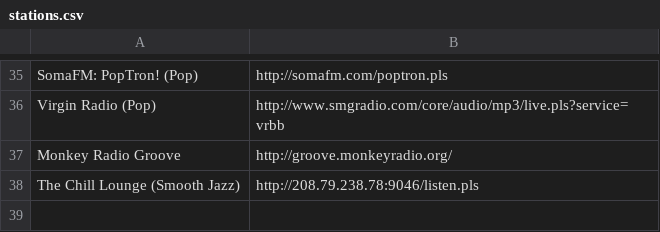
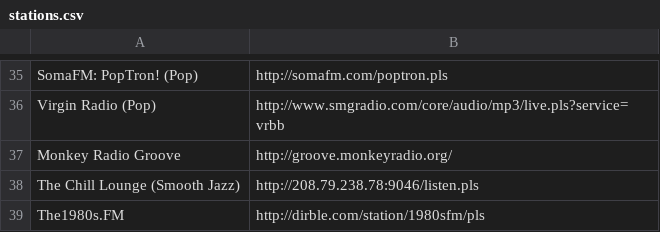
Before and after one commit to remerico/Bukopie, a CSV file: app/data/stations.csv, drawn as a sheet; only a part is shown, gaps mark what is left out.

```diff
--- a/app/data/stations.csv
+++ b/app/data/stations.csv
@@ -38 +38,2 @@ Monkey Radio Groove, http://groove.monkeyradio.org/
 The Chill Lounge (Smooth Jazz), http://208.79.238.78:9046/listen.pls
+The1980s.FM,http://dirble.com/station/1980sfm/pls
```
Also changed, not shown: 2 other files.
